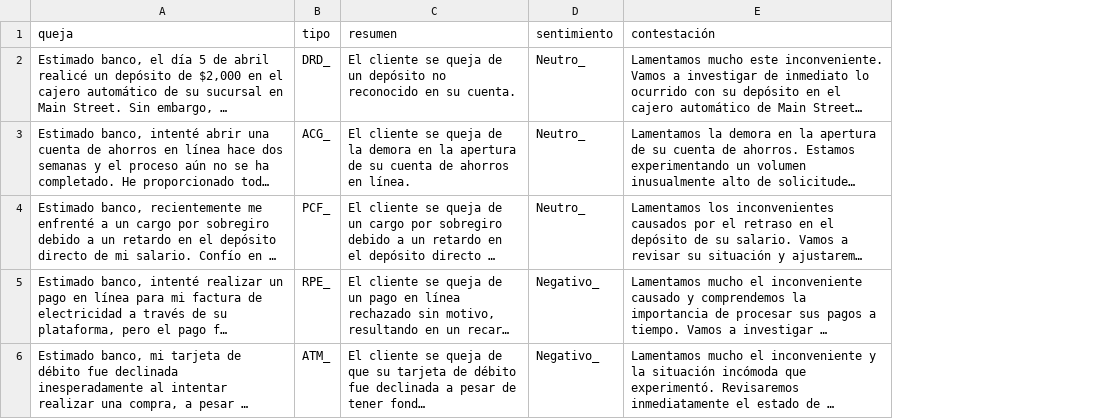
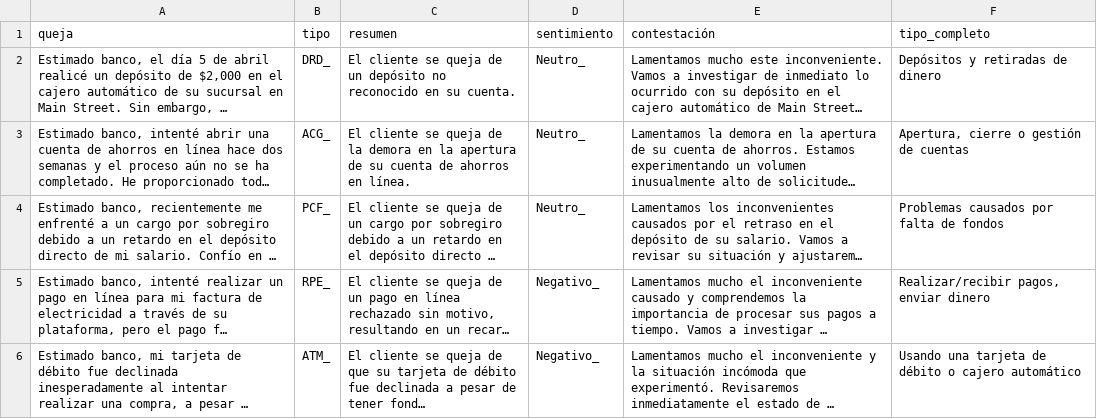
Before and after one commit to edusule/lab-watsonx-gov, a CSV file: data/prompt.csv, drawn as a sheet; long unchanged cells end in …; the diff names each change by its address in the sheet, - before the commit and + after, or states it on an @@ line.

```diff
--- a/data/prompt.csv
+++ b/data/prompt.csv
+column F (tipo_completo), rows 2-6: Depósitos y retiradas de dinero | Apertura, cierre o gestión de cuentas | Problemas causados por falta de fondos | Realizar/recibir pagos, enviar dinero | Usando una tarjeta de débito o cajero automático
```
Also changed, not shown: data/test_data_bank_churn.csv, data/train_data_bank_churn.csv, 11 other files.
